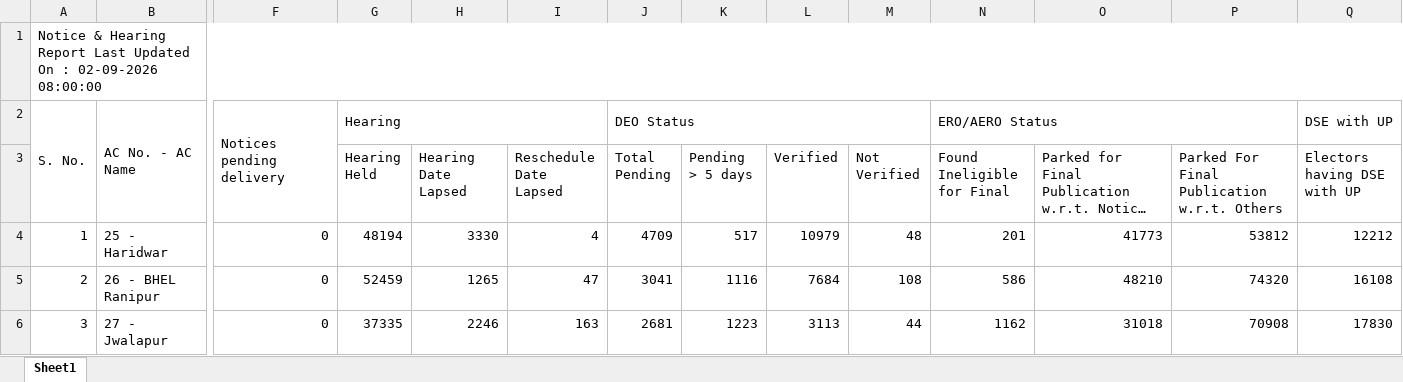
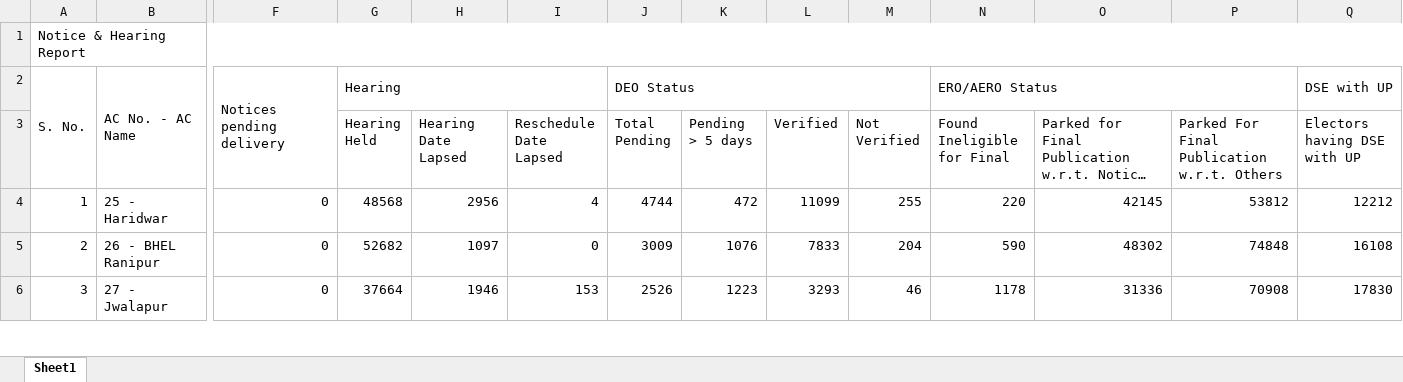
Before and after one commit to mannavibe-sudo/Form-Processing, an Excel workbook: Notice.xlsx, sheet Sheet1, drawn as a sheet; only a part is shown, gaps mark what is left out; long unchanged cells end in …; values as stored, in another font and other column widths than the file's, no borders; the diff covers the shown part only; the diff names each change by its address in the sheet, - before the commit and + after, or states it on an @@ line.

Commit message:
Add files via upload

```diff
--- a/Notice.xlsx (sheet Sheet1)
+++ b/Notice.xlsx (sheet Sheet1)
-A1: Notice & Hearing Report Last Updated On : 02-09-2026 08:00:00
+A1: Notice & Hearing Report
-G4 (Hearing Held): 48194
+G4 (Hearing Held): 48568
-H4 (Hearing Date Lapsed): 3330
+H4 (Hearing Date Lapsed): 2956
-J4 (Total Pending): 4709
+J4 (Total Pending): 4744
-K4 (Pending > 5 days): 517
+K4 (Pending > 5 days): 472
-L4 (Verified): 10979
+L4 (Verified): 11099
-M4 (Not Verified): 48
+M4 (Not Verified): 255
-N4 (Found Ineligible for Final): 201
+N4 (Found Ineligible for Final): 220
-O4: 41773
+O4: 42145
-G5 (Hearing Held): 52459
+G5 (Hearing Held): 52682
-H5 (Hearing Date Lapsed): 1265
+H5 (Hearing Date Lapsed): 1097
-I5 (Reschedule Date Lapsed): 47
+I5 (Reschedule Date Lapsed): 0
-J5 (Total Pending): 3041
+J5 (Total Pending): 3009
-K5 (Pending > 5 days): 1116
+K5 (Pending > 5 days): 1076
-L5 (Verified): 7684
+L5 (Verified): 7833
-M5 (Not Verified): 108
+M5 (Not Verified): 204
-N5 (Found Ineligible for Final): 586
+N5 (Found Ineligible for Final): 590
-O5: 48210
+O5: 48302
-P5: 74320
+P5: 74848
-G6 (Hearing Held): 37335
+G6 (Hearing Held): 37664
-H6 (Hearing Date Lapsed): 2246
+H6 (Hearing Date Lapsed): 1946
-I6 (Reschedule Date Lapsed): 163
+I6 (Reschedule Date Lapsed): 153
-J6 (Total Pending): 2681
+J6 (Total Pending): 2526
-L6 (Verified): 3113
+L6 (Verified): 3293
-M6 (Not Verified): 44
+M6 (Not Verified): 46
-N6 (Found Ineligible for Final): 1162
+N6 (Found Ineligible for Final): 1178
-O6: 31018
+O6: 31336
```
Also changed, not shown: 265 edited cells elsewhere in this sheet.
